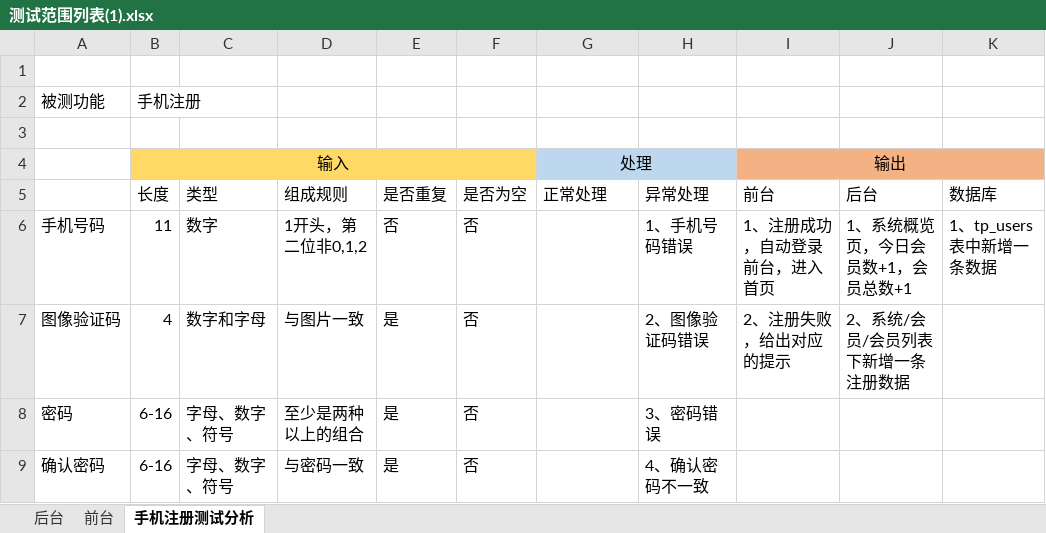
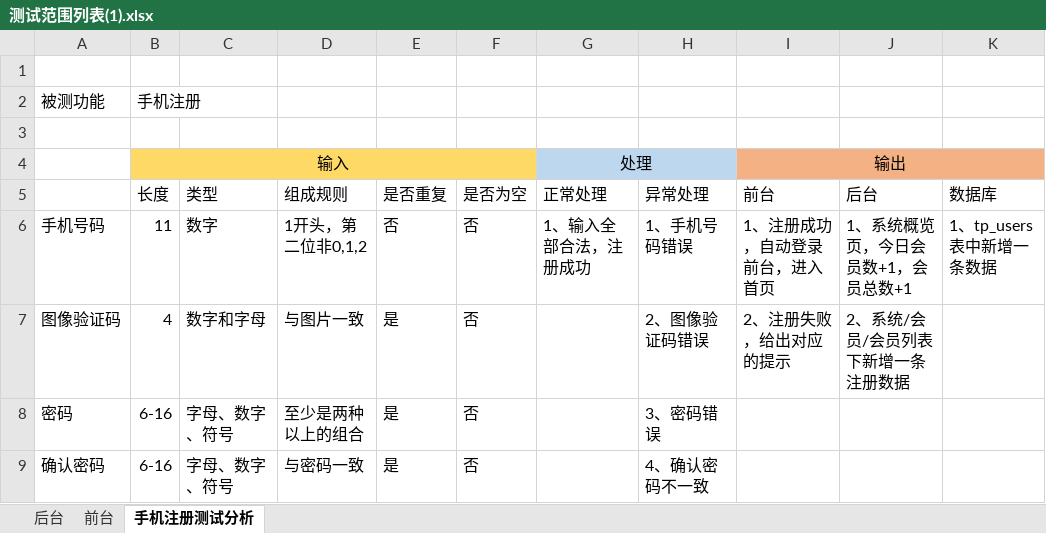
Before and after one commit to lsx732005068/Test, an Excel workbook: 项目实战/项目实战DAY01/测试范围列表(1).xlsx, sheet 手机注册测试分析, drawn as a sheet; only a part is shown; values as stored, in another font and other column widths than the file's, no borders; the diff names each change by its address in the sheet, - before the commit and + after, or states it on an @@ line.

```diff
--- a/项目实战/项目实战DAY01/测试范围列表(1).xlsx (sheet 手机注册测试分析)
+++ b/项目实战/项目实战DAY01/测试范围列表(1).xlsx (sheet 手机注册测试分析)
-G6: (empty)
+G6: 1、输入全部合法，注册成功
```
Also changed, not shown: 项目实战/项目实战DAY01/测试用例及缺陷.xlsx, 3 other files.
